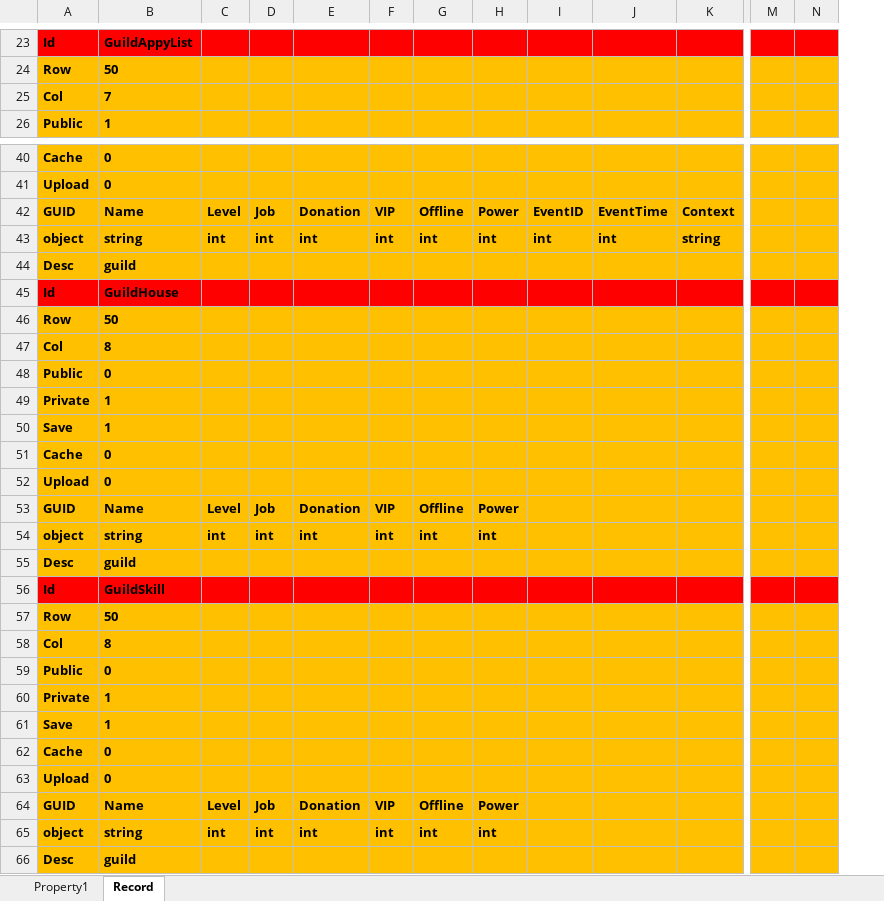
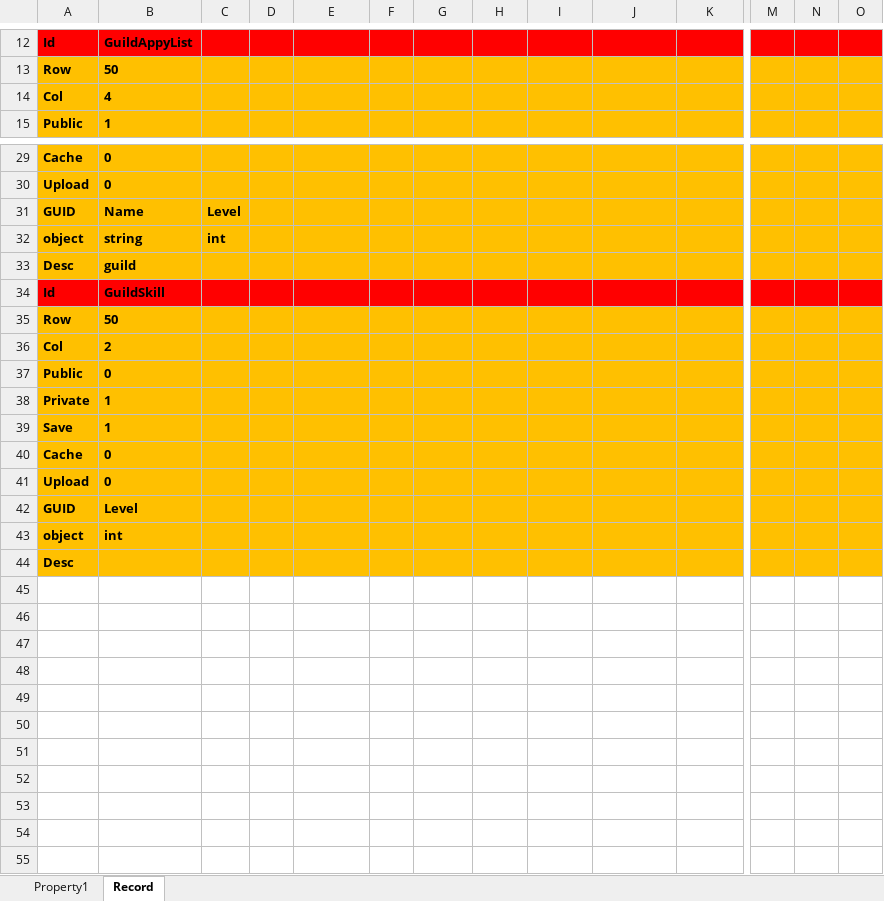
Before and after one commit to hu-81/NoahGameFramee, an Excel workbook: _Out/NFDataCfg/Excel/Guild.xlsx, sheet Record, drawn as a sheet; only a part is shown, gaps mark what is left out; values as stored, in another font and other column widths than the file's, no borders; removed rows and columns are numbered as before the commit, all else as after; rows hold the shown columns only; the diff covers the shown part only; the diff names each change by its address in the sheet, - before the commit and + after, or states it on an @@ line.

```diff
--- a/_Out/NFDataCfg/Excel/Guild.xlsx (sheet Record)
+++ b/_Out/NFDataCfg/Excel/Guild.xlsx (sheet Record)
+column N, empty
-B14: 7
+B14: 4
-row 42: GUID | Name | Level | Job | Donation | VIP | Offline | Power | EventID | EventTime | Context
-row 43: object | string | int | int | int | int | int | int | int | int | string
+row 31: GUID | Name | Level
+row 32: object | string | int
-row 45: Id | GuildHouse
@@ row 56 moved to row 34: Id @@
-B36: 8
+B36: 2
-row 53: GUID | Name | Level | Job | Donation | VIP | Offline | Power
-row 54: object | string | int | int | int | int | int | int
-row 55: Desc | guild
-row 57: Row | 50
-row 58: Col | 8
-row 59: Public | 0
-row 60: Private | 1
-row 61: Save | 1
-row 62: Cache | 0
-row 63: Upload | 0
-row 64: GUID | Name | Level | Job | Donation | VIP | Offline | Power
-row 65: object | string | int | int | int | int | int | int
+row 42: GUID | Level
+row 43: object | int
-B44: guild
+B44: (empty)
```
Also changed, not shown: 11 removed rows and 10 edited cells elsewhere in this sheet, _Out/NFDataCfg/Excel/GuildConfig.xlsx, 51 other files.
